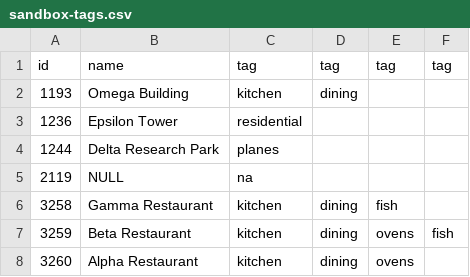
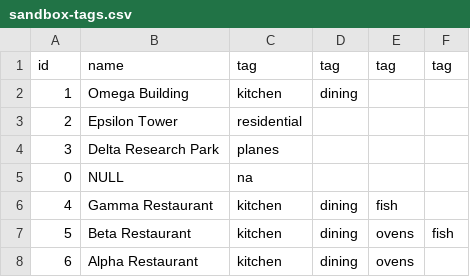
Before and after one commit to mattbrehmer/PortfolioSandbox, a CSV file: sandbox/sandbox-tags.csv, drawn as a sheet.

```diff
--- a/sandbox/sandbox-tags.csv
+++ b/sandbox/sandbox-tags.csv
@@ -1,8 +1,8 @@
 id,name,tag,tag,tag,tag
-1193,"Omega Building",kitchen,dining,,
-1236,"Epsilon Tower",residential,,,
-1244,"Delta Research Park",planes,,,
-2119,NULL,na,,,
-3258,"Gamma Restaurant",kitchen,dining,fish,
-3259,"Beta Restaurant",kitchen,dining,ovens,fish
-3260,"Alpha Restaurant",kitchen,dining,ovens,
+1,"Omega Building",kitchen,dining,,
+2,"Epsilon Tower",residential,,,
+3,"Delta Research Park",planes,,,
+0,NULL,na,,,
+4,"Gamma Restaurant",kitchen,dining,fish,
+5,"Beta Restaurant",kitchen,dining,ovens,fish
+6,"Alpha Restaurant",kitchen,dining,ovens,
```
Also changed, not shown: sandbox/sandbox-metadata.csv, 4 other files.
